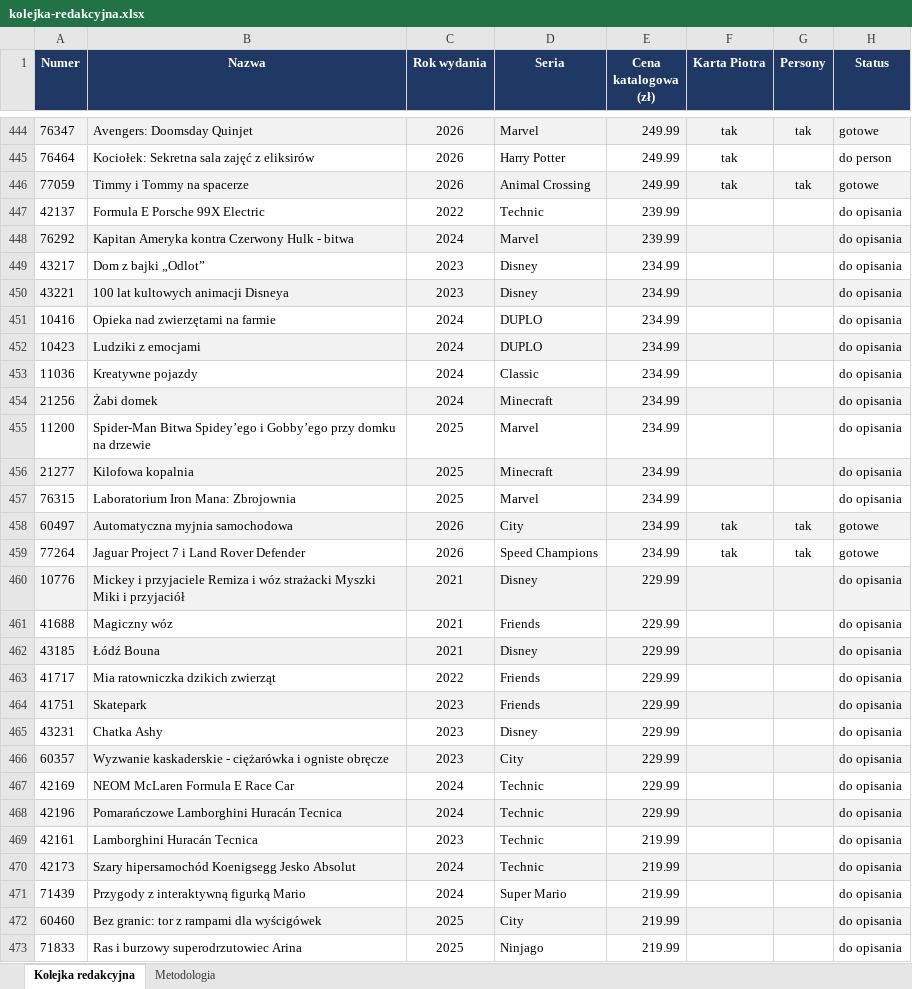
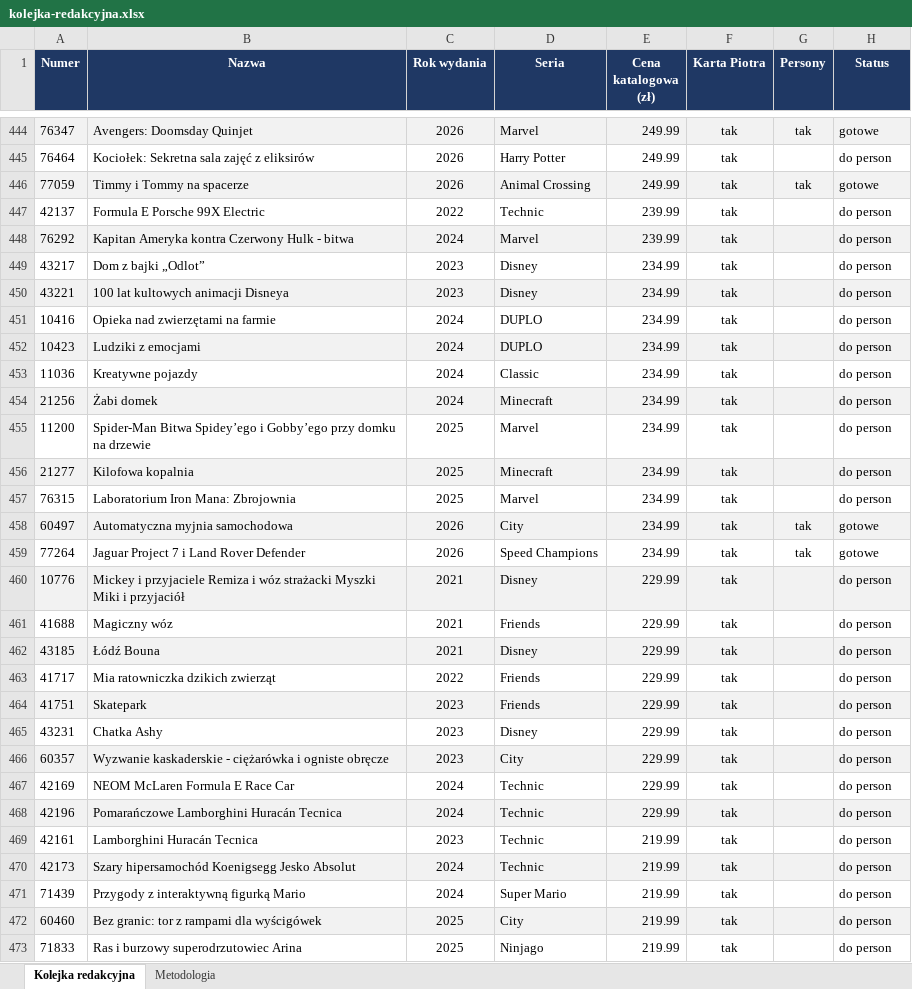
Before and after one commit to MarekDOLEW/blogoklockach, an Excel workbook: materialy/kolejka-redakcyjna.xlsx, sheet Kolejka redakcyjna, drawn as a sheet; only a part is shown, gaps mark what is left out; values as stored, in another font and other column widths than the file's, no borders; the diff covers the shown part only; the diff names each change by its address in the sheet, - before the commit and + after, or states it on an @@ line.

```diff
--- a/materialy/kolejka-redakcyjna.xlsx (sheet Kolejka redakcyjna)
+++ b/materialy/kolejka-redakcyjna.xlsx (sheet Kolejka redakcyjna)
-F447:F457 (Karta Piotra): (empty)
+F447:F457 (Karta Piotra): tak
-H447:H457 (Status): do opisania
+H447:H457 (Status): do person
-F460:F473 (Karta Piotra): (empty)
+F460:F473 (Karta Piotra): tak
-H460:H473 (Status): do opisania
+H460:H473 (Status): do person
```
Also changed, not shown: 82 edited cells elsewhere in this sheet, sheet Metodologia, 1 other file.
